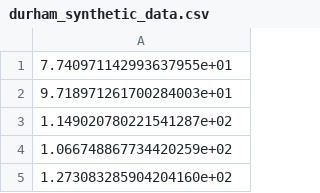
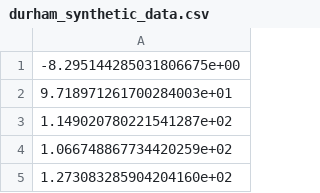
Before and after one commit to sudhipv/sequential_calibration, a CSV file: MLE/singlePHU/durham_synthetic_data.csv, drawn as a sheet; only a part is shown.

```diff
--- a/MLE/singlePHU/durham_synthetic_data.csv
+++ b/MLE/singlePHU/durham_synthetic_data.csv
@@ -1,2 +1,2 @@
-7.740971142993637955e+01
+-8.295144285031806675e+00
 9.718971261700284003e+01
```
Also changed, not shown: 8 other files.
